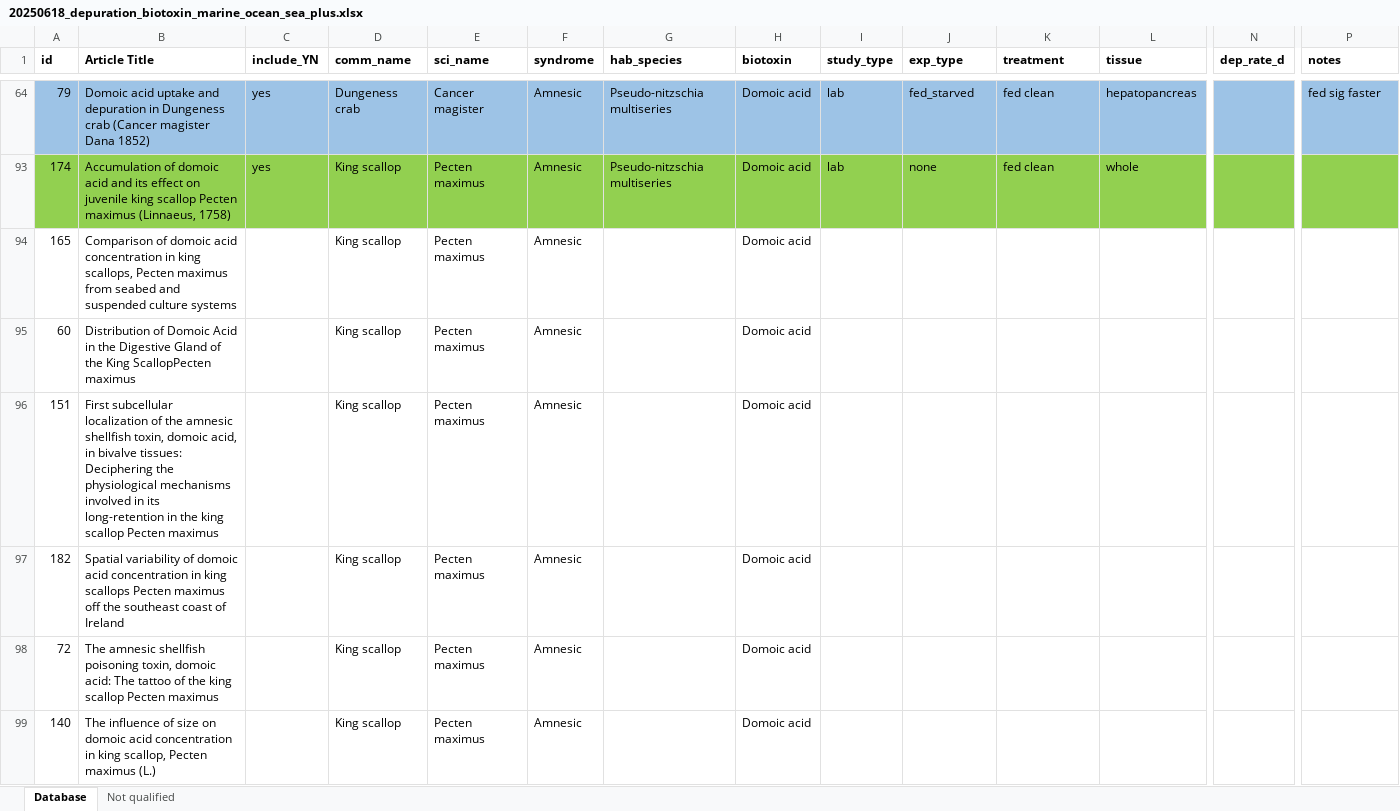
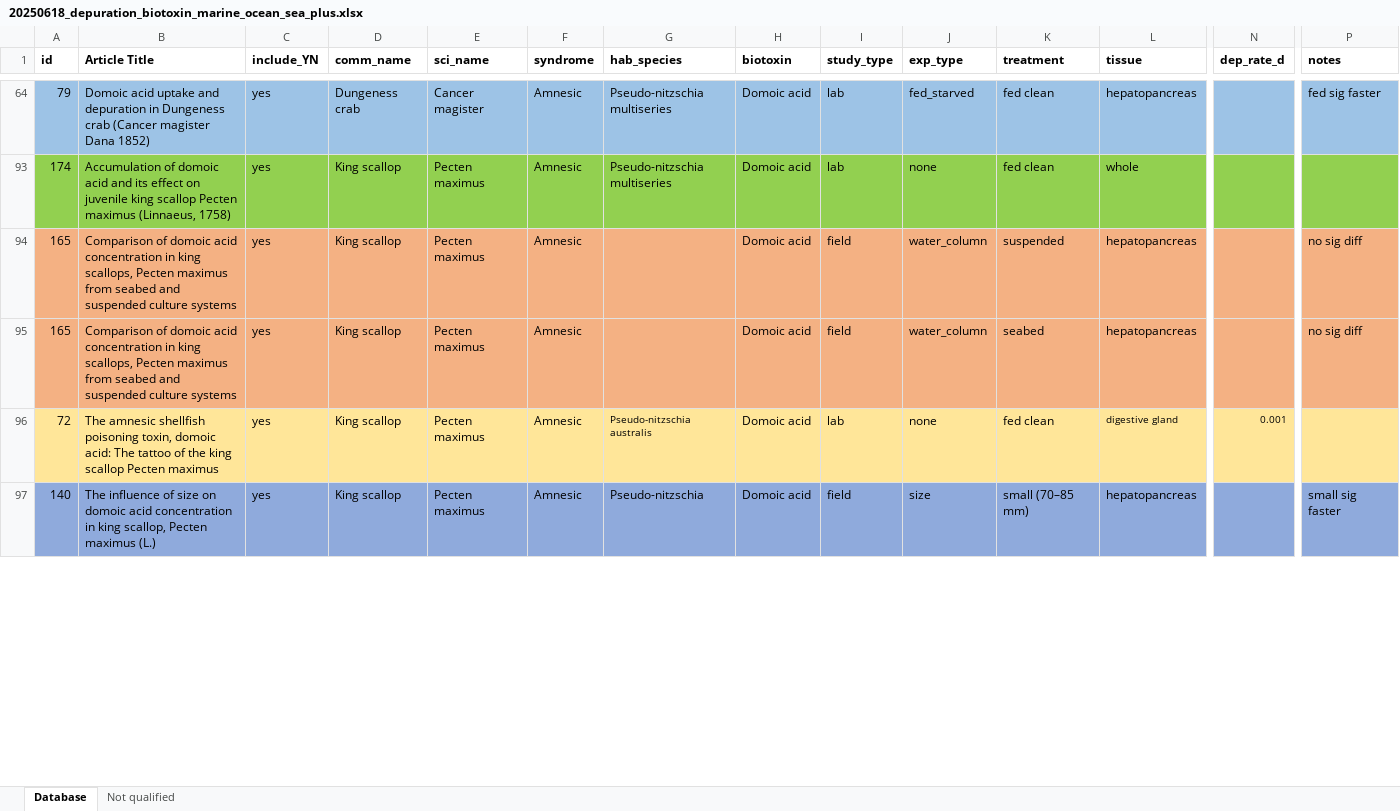
Before and after one commit to cfree14/hab_depuration, an Excel workbook: data/lit_review/raw/20250618_depuration_biotoxin_marine_ocean_sea_plus.xlsx, sheet Database, drawn as a sheet; only a part is shown, gaps mark what is left out; values as stored, in another font and other column widths than the file's, no borders; removed rows and columns are numbered as before the commit, all else as after; rows hold the shown columns only; the diff covers the shown part only; the diff names each change by its address in the sheet, - before the commit and + after, or states it on an @@ line.

Commit message:
database work

```diff
--- a/data/lit_review/raw/20250618_depuration_biotoxin_marine_ocean_sea_plus.xlsx (sheet Database)
+++ b/data/lit_review/raw/20250618_depuration_biotoxin_marine_ocean_sea_plus.xlsx (sheet Database)
-A94:P94 fill: none
+A94:P94 fill: #F4B183
-C94 (include_YN): (empty)
+C94 (include_YN): yes
-I94 (study_type): (empty)
+I94 (study_type): field
-J94 (exp_type): (empty)
+J94 (exp_type): water_column
-K94 (treatment): (empty)
+K94 (treatment): suspended
-L94 (tissue): (empty)
+L94 (tissue): hepatopancreas
-P94 (notes): (empty)
+P94 (notes): no sig diff
-row 95: 60 | Distribution of Domoic Acid in the Digestive Gland of the King ScallopPecten maximus |  | King scallop | Pecten maximus | Amnesic |  | Domoic acid
-row 96: 151 | First subcellular localization of the amnesic shellfish toxin, domoic acid, in bivalve tissues: Deciphering the physiological mechanisms involved in its long-retention in the king scallop Pecten maximus |  | King scallop | Pecten maximus | Amnesic |  | Domoic acid
-row 97: 182 | Spatial variability of domoic acid concentration in king scallops Pecten maximus off the southeast coast of Ireland |  | King scallop | Pecten maximus | Amnesic |  | Domoic acid
+row 95: 165 | Comparison of domoic acid concentration in king scallops, Pecten maximus from seabed and suspended culture systems | yes | King scallop | Pecten maximus | Amnesic |  | Domoic acid | field | water_column | seabed | hepatopancreas |  | no sig diff
-A96:P96 fill: none
+A96:P96 fill: #FFE699
-C96:C97 (include_YN): (empty)
+C96:C97 (include_YN): yes
-G96 (hab_species): (empty)
+G96 (hab_species): Pseudo-nitzschia australis
-I96 (study_type): (empty)
+I96 (study_type): lab
-J96 (exp_type): (empty)
+J96 (exp_type): none
-K96 (treatment): (empty)
+K96 (treatment): fed clean
-L96 (tissue): (empty)
+L96 (tissue): digestive gland
-N96 (dep_rate_d): (empty)
+N96 (dep_rate_d): 0.001
-A97:P97 fill: none
+A97:P97 fill: #8FAADC
-G97 (hab_species): (empty)
+G97 (hab_species): Pseudo-nitzschia
-I97 (study_type): (empty)
+I97 (study_type): field
-J97 (exp_type): (empty)
+J97 (exp_type): size
-K97 (treatment): (empty)
+K97 (treatment): small (70–85 mm)
-L97 (tissue): (empty)
+L97 (tissue): hepatopancreas
-P97 (notes): (empty)
+P97 (notes): small sig faster
```
Also changed, not shown: 11 added rows, 2 removed rows, 12 edited cells and cell formats elsewhere in this sheet, sheet Not qualified, 3 other files.
